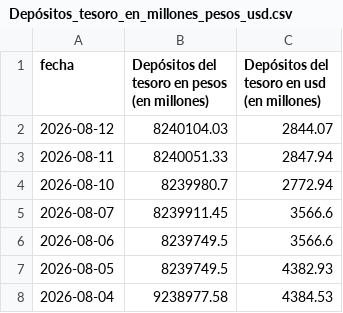
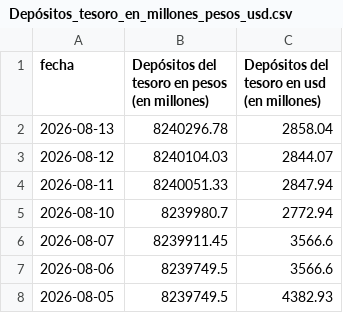
Before and after one commit to jesusrobles824/Automatizacion-descarga-bases-de-datos-Python, a CSV file: Depósitos_tesoro_en_millones_pesos_usd.csv, drawn as a sheet; only a part is shown; the shorter side is filled out with more unchanged rows.

```diff
--- a/Depósitos_tesoro_en_millones_pesos_usd.csv
+++ b/Depósitos_tesoro_en_millones_pesos_usd.csv
@@ -3,2 +3,3 @@ fecha,"Depósitos del tesoro en pesos
 (en millones)"
+2026-08-13,8240296.78,2858.04
 2026-08-12,8240104.03,2844.07
```
Also changed, not shown: Principales_Tasas_de_Interés_de_Mercado.csv, Préstamos_sector_privado_en_pesos_en_millones_por_tipo_crédito.csv, 7 other files.
